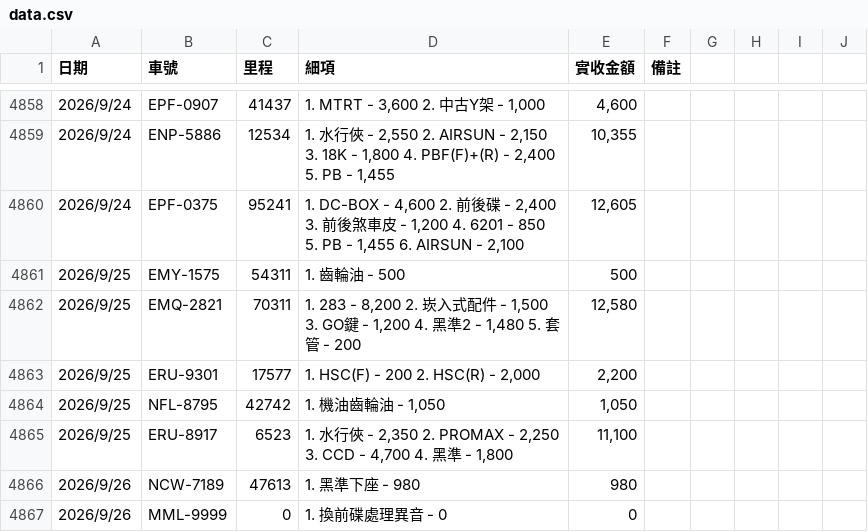
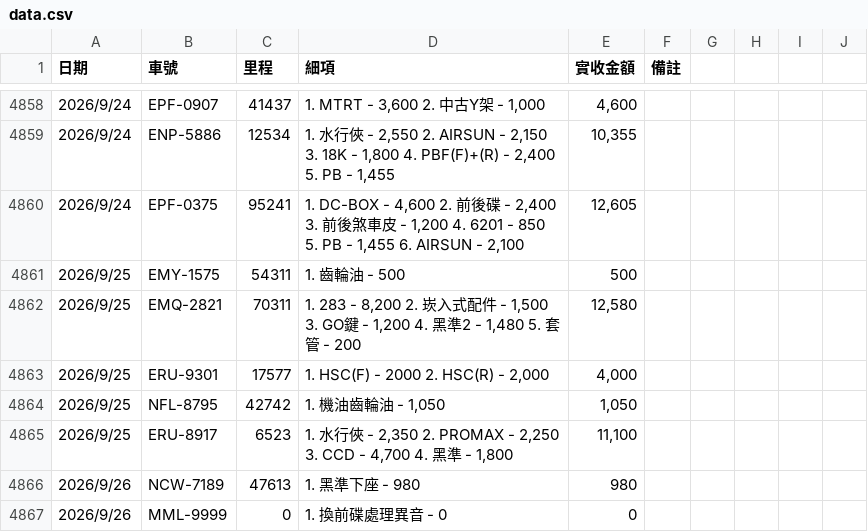
Before and after one commit to HermanL1106/plate-repair-search, a CSV file: data.csv, drawn as a sheet; only a part is shown, gaps mark what is left out.

```diff
--- a/data.csv
+++ b/data.csv
@@ -5111,3 +5111,3 @@
 "2026/9/25","EMQ-2821","70311","1. 283 - 8,200 2. 崁入式配件 - 1,500 3. GO鍵 - 1,200 4. 黑準2 - 1,480 5. 套管 - 200","12,580","","","","","","","","","","","","","","","","","","","","",""
-"2026/9/25","ERU-9301","17577","1. HSC(F) - 200 2. HSC(R) - 2,000","2,200","","","","","","","","","","","","","","","","","","","","",""
+"2026/9/25","ERU-9301","17577","1. HSC(F) - 2000 2. HSC(R) - 2,000","4,000","","","","","","","","","","","","","","","","","","","","",""
 "2026/9/25","NFL-8795","42742","1. 機油齒輪油 - 1,050","1,050","","","","","","","","","","","","","","","","","","","","",""
```
Also changed, not shown: 3 other files.
